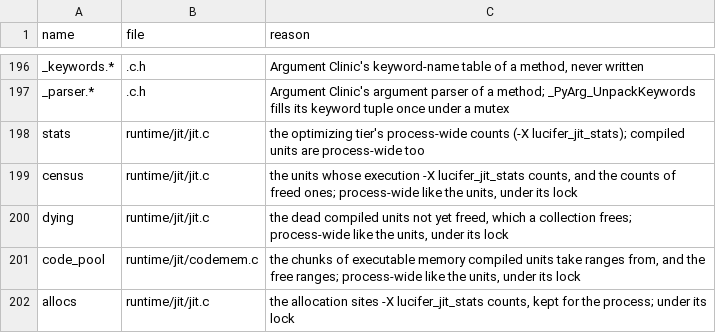
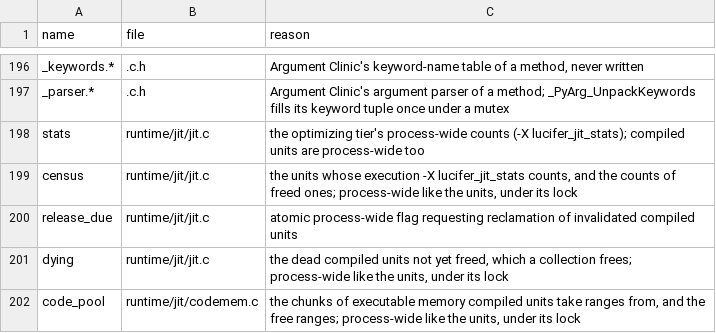
Before and after one commit to wedow/lucifer, a TSV file: tools/abi/globals.tsv, drawn as a sheet; only a part is shown, gaps mark what is left out; the shorter side is filled out with more unchanged rows; the diff names each change by its address in the sheet, - before the commit and + after, or states it on an @@ line.

Commit message:
fix: account for the jit release flag
The global audit rejects writable symbols without a reason. Describe the atomic process-wide flag used to request reclamation of invalidated units.

```diff
--- a/tools/abi/globals.tsv
+++ b/tools/abi/globals.tsv
+row 200: release_due | runtime/jit/jit.c | atomic process-wide flag requesting reclamation of invalidated compiled units
```
